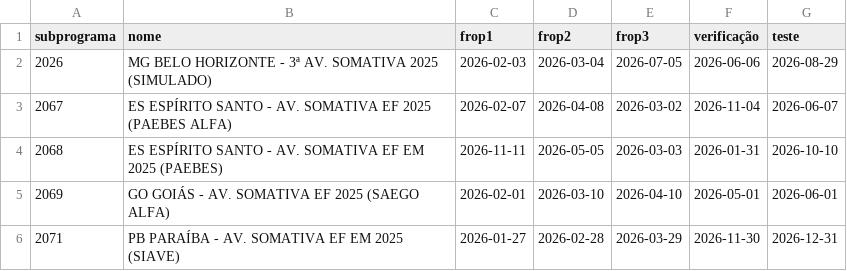
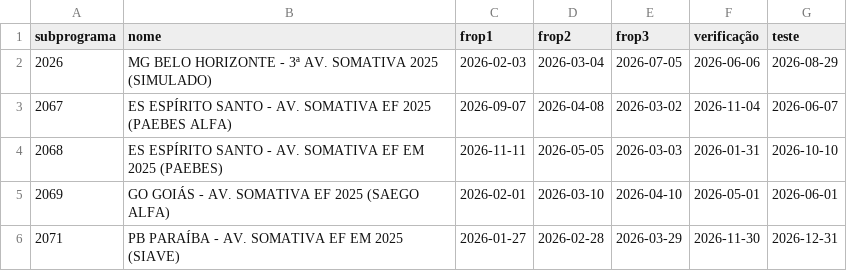
Before and after one commit to Deploy-dashboard/dashboard-monitoramento, a CSV file: progresso.csv, drawn as a sheet; only a part is shown.

```diff
--- a/progresso.csv
+++ b/progresso.csv
@@ -2,3 +2,3 @@ subprograma,nome,frop1,frop2,frop3,verificação,teste
 2026,MG BELO HORIZONTE - 3ª AV. SOMATIVA 2025 (SIMULADO),2026-02-03,2026-03-04,2026-07-05,2026-06-06,2026-08-29
-2067,ES ESPÍRITO SANTO - AV. SOMATIVA EF 2025 (PAEBES ALFA),2026-02-07,2026-04-08,2026-03-02,2026-11-04,2026-06-07
+2067,ES ESPÍRITO SANTO - AV. SOMATIVA EF 2025 (PAEBES ALFA),2026-09-07,2026-04-08,2026-03-02,2026-11-04,2026-06-07
 2068,ES ESPÍRITO SANTO - AV. SOMATIVA EF EM 2025 (PAEBES),2026-11-11,2026-05-05,2026-03-03,2026-01-31,2026-10-10
```
Also changed, not shown: 1 other file.
